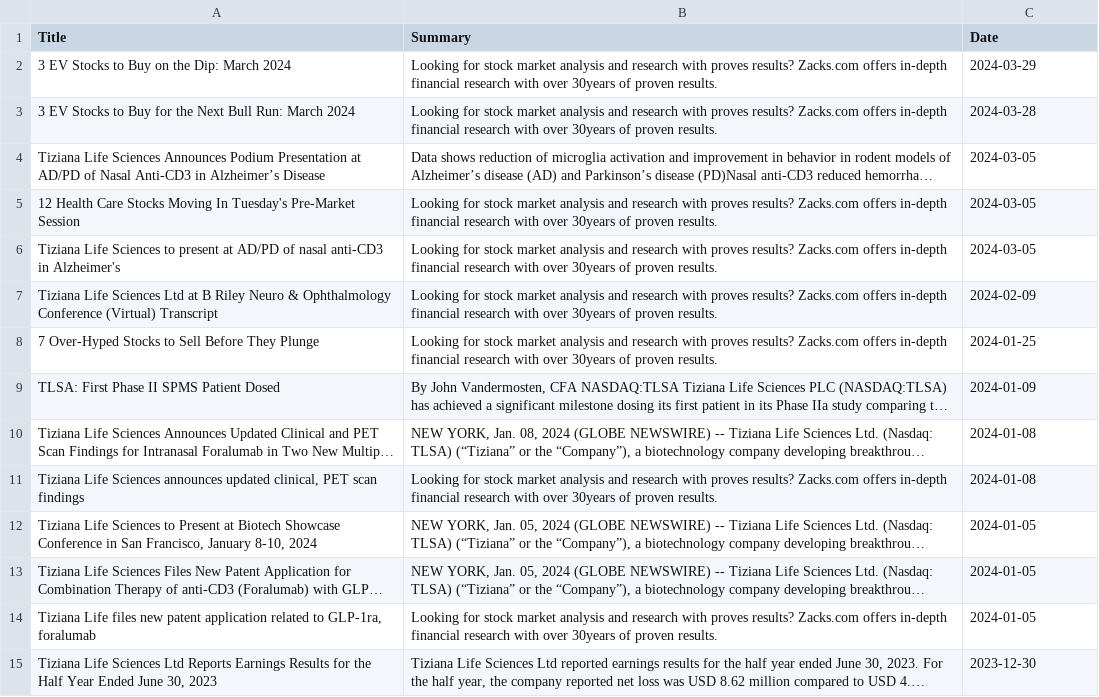
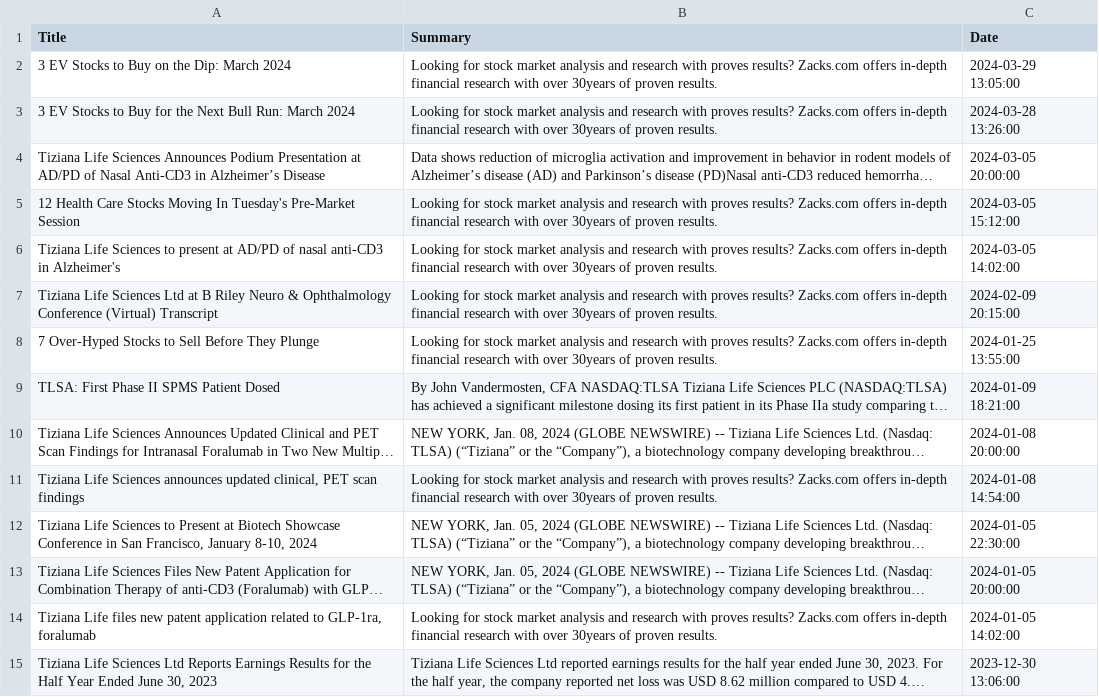
Before and after one commit to wade933/G-AI, a CSV file: TLSA/new_TLSA_2024_finAPI.csv, drawn as a sheet; only a part is shown; long unchanged cells end in …; the diff covers the shown part only; the diff names each change by its address in the sheet, - before the commit and + after, or states it on an @@ line.

```diff
--- a/TLSA/new_TLSA_2024_finAPI.csv
+++ b/TLSA/new_TLSA_2024_finAPI.csv
-C2 (Date): 2024-03-29
+C2 (Date): 2024-03-29 13:05:00
-C3 (Date): 2024-03-28
+C3 (Date): 2024-03-28 13:26:00
-C4 (Date): 2024-03-05
+C4 (Date): 2024-03-05 20:00:00
-C5 (Date): 2024-03-05
+C5 (Date): 2024-03-05 15:12:00
-C6 (Date): 2024-03-05
+C6 (Date): 2024-03-05 14:02:00
-C7 (Date): 2024-02-09
+C7 (Date): 2024-02-09 20:15:00
-C8 (Date): 2024-01-25
+C8 (Date): 2024-01-25 13:55:00
-C9 (Date): 2024-01-09
+C9 (Date): 2024-01-09 18:21:00
-C10 (Date): 2024-01-08
+C10 (Date): 2024-01-08 20:00:00
-C11 (Date): 2024-01-08
+C11 (Date): 2024-01-08 14:54:00
-C12 (Date): 2024-01-05
+C12 (Date): 2024-01-05 22:30:00
-C13 (Date): 2024-01-05
+C13 (Date): 2024-01-05 20:00:00
-C14 (Date): 2024-01-05
+C14 (Date): 2024-01-05 14:02:00
-C15 (Date): 2023-12-30
+C15 (Date): 2023-12-30 13:06:00
```
Also changed, not shown: 1 removed row and 115 edited cells elsewhere in this file, NVDA/new_NVDA_2024_finAPI.csv, QQQ/new_QQQ_2024_finAPI.csv, 1 other file.
